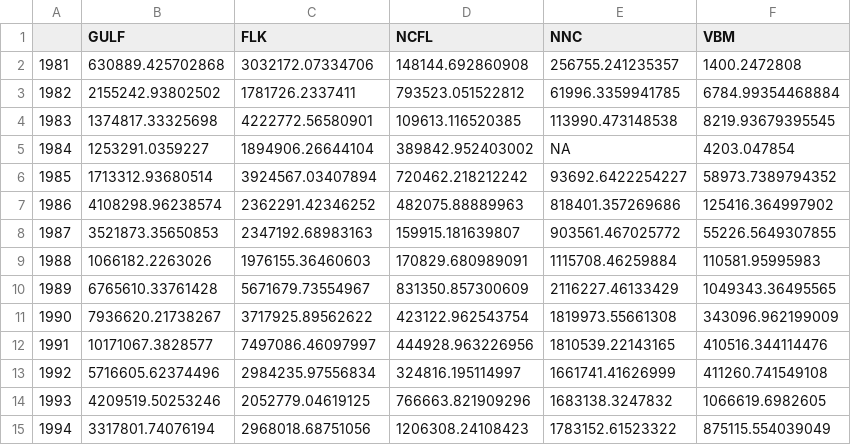
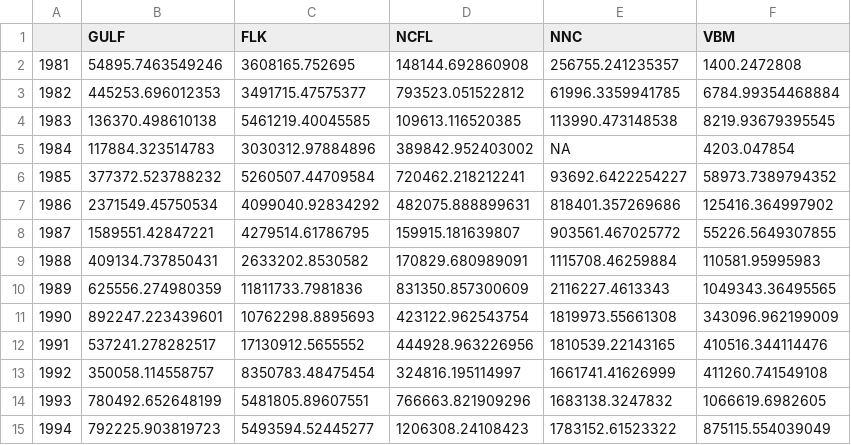
Before and after one commit to SEFSC/SEFSC-dolphin-analyses, a CSV file: data/recLandings.csv, drawn as a sheet; only a part is shown; the diff covers the shown part only.

```diff
--- a/data/recLandings.csv
+++ b/data/recLandings.csv
@@ -1,15 +1,15 @@
 "","GULF","FLK","NCFL","NNC","VBM"
-"1981",630889.425702868,3032172.07334706,148144.692860908,256755.241235357,1400.2472808
-"1982",2155242.93802502,1781726.2337411,793523.051522812,61996.3359941785,6784.99354468884
-"1983",1374817.33325698,4222772.56580901,109613.116520385,113990.473148538,8219.93679395545
-"1984",1253291.0359227,1894906.26644104,389842.952403002,NA,4203.047854
-"1985",1713312.93680514,3924567.03407894,720462.218212242,93692.6422254227,58973.7389794352
-"1986",4108298.96238574,2362291.42346252,482075.88889963,818401.357269686,125416.364997902
-"1987",3521873.35650853,2347192.68983163,159915.181639807,903561.467025772,55226.5649307855
-"1988",1066182.2263026,1976155.36460603,170829.680989091,1115708.46259884,110581.95995983
-"1989",6765610.33761428,5671679.73554967,831350.857300609,2116227.46133429,1049343.36495565
-"1990",7936620.21738267,3717925.89562622,423122.962543754,1819973.55661308,343096.962199009
-"1991",10171067.3828577,7497086.46097997,444928.963226956,1810539.22143165,410516.344114476
-"1992",5716605.62374496,2984235.97556834,324816.195114997,1661741.41626999,411260.741549108
-"1993",4209519.50253246,2052779.04619125,766663.821909296,1683138.3247832,1066619.6982605
-"1994",3317801.74076194,2968018.68751056,1206308.24108423,1783152.61523322,875115.554039049
+"1981",54895.7463549246,3608165.752695,148144.692860908,256755.241235357,1400.2472808
+"1982",445253.696012353,3491715.47575377,793523.051522812,61996.3359941785,6784.99354468884
+"1983",136370.498610138,5461219.40045585,109613.116520385,113990.473148538,8219.93679395545
+"1984",117884.323514783,3030312.97884896,389842.952403002,NA,4203.047854
+"1985",377372.523788232,5260507.44709584,720462.218212241,93692.6422254227,58973.7389794352
+"1986",2371549.45750534,4099040.92834292,482075.888899631,818401.357269686,125416.364997902
+"1987",1589551.42847221,4279514.61786795,159915.181639807,903561.467025772,55226.5649307855
+"1988",409134.737850431,2633202.8530582,170829.680989091,1115708.46259884,110581.95995983
+"1989",625556.274980359,11811733.7981836,831350.857300609,2116227.4613343,1049343.36495565
+"1990",892247.223439601,10762298.8895693,423122.962543754,1819973.55661308,343096.962199009
+"1991",537241.278282517,17130912.5655552,444928.963226956,1810539.22143165,410516.344114476
+"1992",350058.114558757,8350783.48475454,324816.195114997,1661741.41626999,411260.741549108
+"1993",780492.652648199,5481805.89607551,766663.821909296,1683138.3247832,1066619.6982605
+"1994",792225.903819723,5493594.52445277,1206308.24108423,1783152.61523322,875115.554039049
```
Also changed, not shown: 67 edited cells elsewhere in this file, data/FINAL_files/rec_catch_TomFormat.csv, 7 other files.
